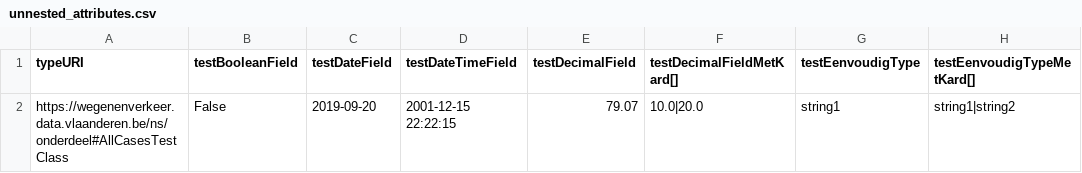
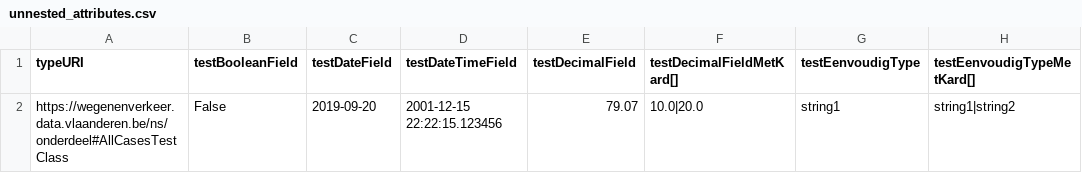
Before and after one commit to davidvlaminck/OTLMOW-Converter, a CSV file: UnitTests/CSV/Testfiles/unnested_attributes.csv, drawn as a sheet; only a part is shown; the diff names each change by its address in the sheet, - before the commit and + after, or states it on an @@ line.

```diff
--- a/UnitTests/CSV/Testfiles/unnested_attributes.csv
+++ b/UnitTests/CSV/Testfiles/unnested_attributes.csv
-D2 (testDateTimeField): 2001-12-15 22:22:15
+D2 (testDateTimeField): 2001-12-15 22:22:15.123456
```
Also changed, not shown: 10 other files.
